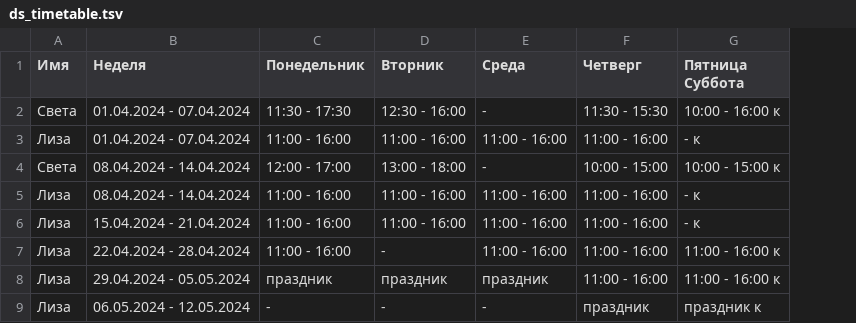
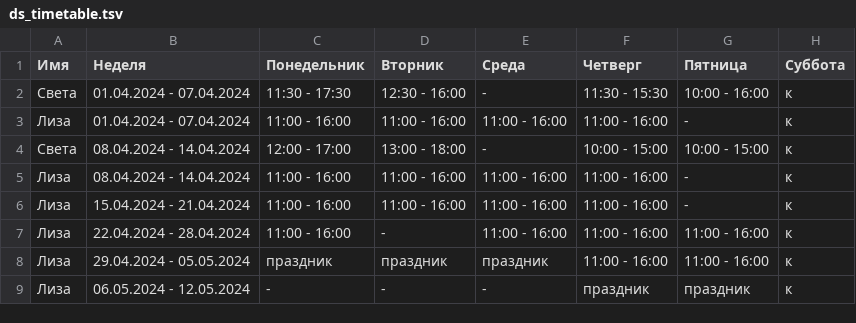
Before and after one commit to oadb-ds/timetable, a TSV file: ds_timetable.tsv, drawn as a sheet; removed rows and columns are numbered as before the commit, all else as after; the diff names each change by its address in the sheet, - before the commit and + after, or states it on an @@ line.

Commit message:
Update ds_timetable.tsv

```diff
--- a/ds_timetable.tsv
+++ b/ds_timetable.tsv
-column G (Пятница Суббота), rows 2-9: 10:00 - 16:00 к | - к | 10:00 - 15:00 к | - к | - к | 11:00 - 16:00 к | 11:00 - 16:00 к | праздник к
+column G (Пятница), rows 2-9: 10:00 - 16:00 | - | 10:00 - 15:00 | - | - | 11:00 - 16:00 | 11:00 - 16:00 | праздник
+column H (Суббота), rows 2-9: all к
```
